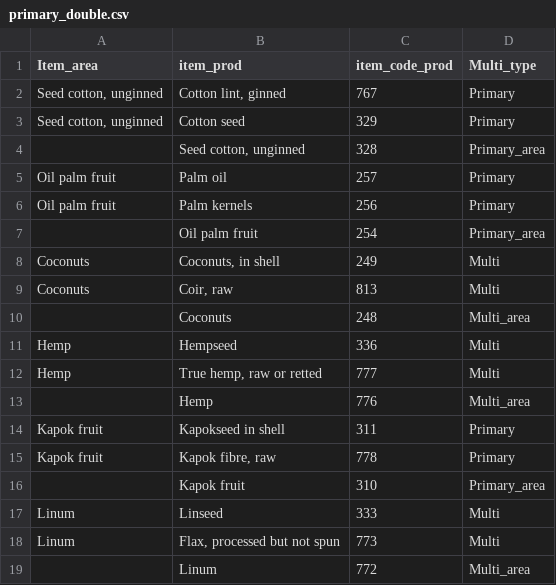
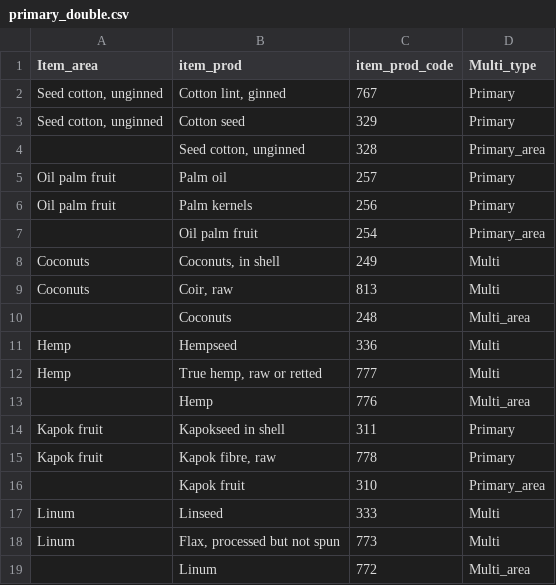
Before and after one commit to eduaguilera/whep, a CSV file: inst/extdata/harmonization/primary_double.csv, drawn as a sheet.

```diff
--- a/inst/extdata/harmonization/primary_double.csv
+++ b/inst/extdata/harmonization/primary_double.csv
@@ -1,2 +1,2 @@
-Item_area,item_prod,item_code_prod,Multi_type
+Item_area,item_prod,item_prod_code,Multi_type
 "Seed cotton, unginned","Cotton lint, ginned",767,Primary
```
Also changed, not shown: inst/extdata/harmonization/animals_codes.csv, inst/extdata/harmonization/items_full.csv, 33 other files.
